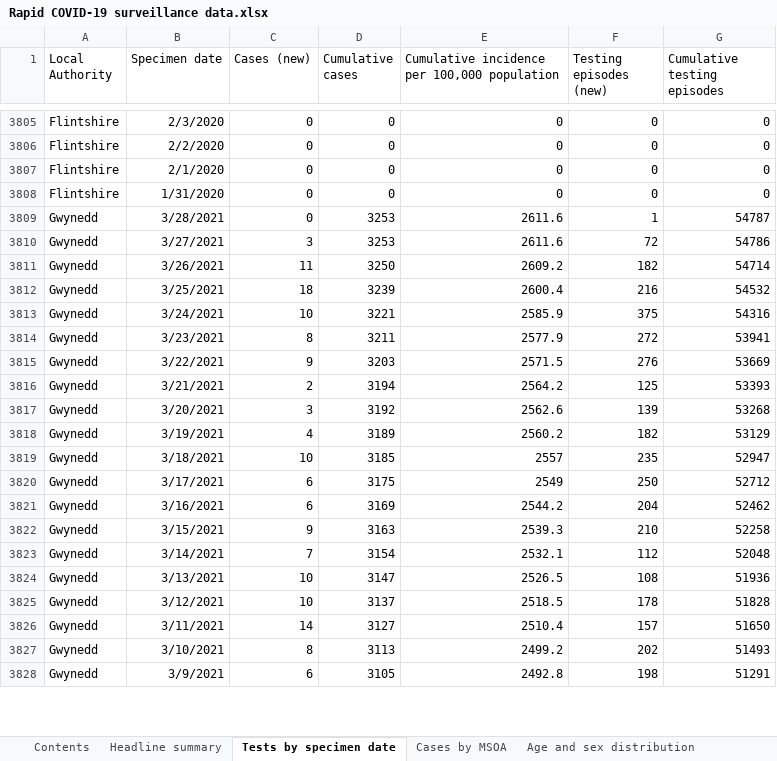
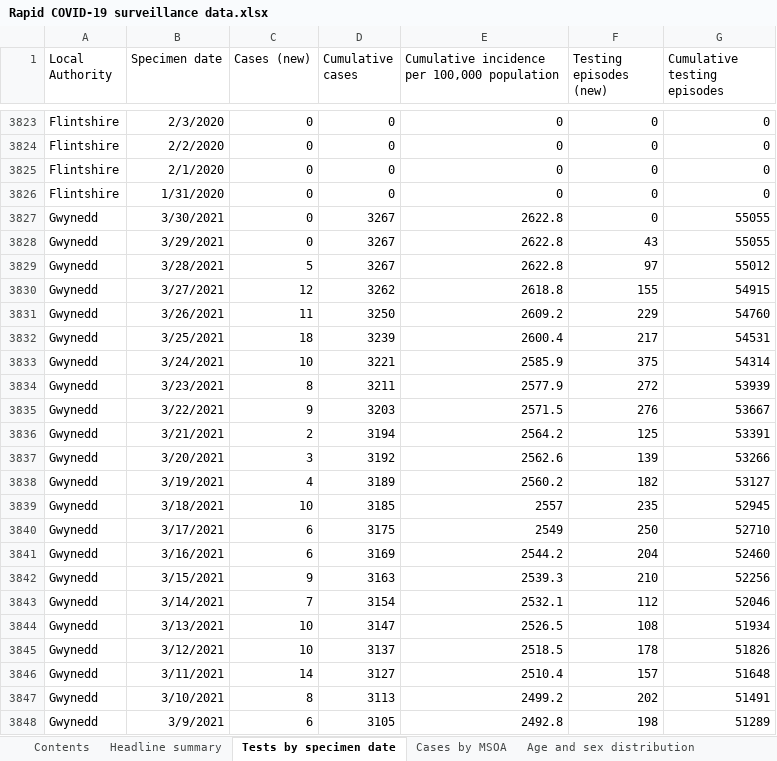
Before and after one commit to beta-decay/beta-decay.github.io, an Excel workbook: covid_n_wales/Rapid COVID-19 surveillance data.xlsx, sheet Tests by specimen date, drawn as a sheet; only a part is shown, gaps mark what is left out; values as stored, in another font and other column widths than the file's, no borders; addresses are those after the commit; the diff covers the shown part only; the diff names each change by its address in the sheet, - before the commit and + after, or states it on an @@ line.

```diff
--- a/covid_n_wales/Rapid COVID-19 surveillance data.xlsx (sheet Tests by specimen date)
+++ b/covid_n_wales/Rapid COVID-19 surveillance data.xlsx (sheet Tests by specimen date)
+row 3827: Gwynedd | 3/30/2021 | 0 | 3267 | 2622.8 | 0 | 55055
+row 3828: Gwynedd | 3/29/2021 | 0 | 3267 | 2622.8 | 43 | 55055
-C3829 (Cases (new)): 0
+C3829 (Cases (new)): 5
-D3829 (Cumulative cases): 3253
+D3829 (Cumulative cases): 3267
-E3829: 2611.6
+E3829: 2622.8
-F3829 (Testing episodes (new)): 1
+F3829 (Testing episodes (new)): 97
-G3829 (Cumulative testing episodes): 54787
+G3829 (Cumulative testing episodes): 55012
-C3830 (Cases (new)): 3
+C3830 (Cases (new)): 12
-D3830 (Cumulative cases): 3253
+D3830 (Cumulative cases): 3262
-E3830: 2611.6
+E3830: 2618.8
-F3830 (Testing episodes (new)): 72
+F3830 (Testing episodes (new)): 155
-G3830 (Cumulative testing episodes): 54786
+G3830 (Cumulative testing episodes): 54915
-F3831 (Testing episodes (new)): 182
+F3831 (Testing episodes (new)): 229
-G3831 (Cumulative testing episodes): 54714
+G3831 (Cumulative testing episodes): 54760
-F3832 (Testing episodes (new)): 216
+F3832 (Testing episodes (new)): 217
-G3832 (Cumulative testing episodes): 54532
+G3832 (Cumulative testing episodes): 54531
-G3833 (Cumulative testing episodes): 54316
+G3833 (Cumulative testing episodes): 54314
-G3834 (Cumulative testing episodes): 53941
+G3834 (Cumulative testing episodes): 53939
-G3835 (Cumulative testing episodes): 53669
+G3835 (Cumulative testing episodes): 53667
-G3836 (Cumulative testing episodes): 53393
+G3836 (Cumulative testing episodes): 53391
-G3837 (Cumulative testing episodes): 53268
+G3837 (Cumulative testing episodes): 53266
-G3838 (Cumulative testing episodes): 53129
+G3838 (Cumulative testing episodes): 53127
-G3839 (Cumulative testing episodes): 52947
+G3839 (Cumulative testing episodes): 52945
-G3840 (Cumulative testing episodes): 52712
+G3840 (Cumulative testing episodes): 52710
-G3841 (Cumulative testing episodes): 52462
+G3841 (Cumulative testing episodes): 52460
-G3842 (Cumulative testing episodes): 52258
+G3842 (Cumulative testing episodes): 52256
-G3843 (Cumulative testing episodes): 52048
+G3843 (Cumulative testing episodes): 52046
-G3844 (Cumulative testing episodes): 51936
+G3844 (Cumulative testing episodes): 51934
-G3845 (Cumulative testing episodes): 51828
+G3845 (Cumulative testing episodes): 51826
-G3846 (Cumulative testing episodes): 51650
+G3846 (Cumulative testing episodes): 51648
-G3847 (Cumulative testing episodes): 51493
+G3847 (Cumulative testing episodes): 51491
-G3848 (Cumulative testing episodes): 51291
+G3848 (Cumulative testing episodes): 51289
```
Also changed, not shown: 46 added rows and 600 edited cells elsewhere in this sheet, sheet Cases by MSOA, sheet Total tests authorised, sheet Age and sex distribution, sheet Headline summary, sheet Deaths by date, sheet Deaths by LHB, 1 more sheet, 10 other files.
